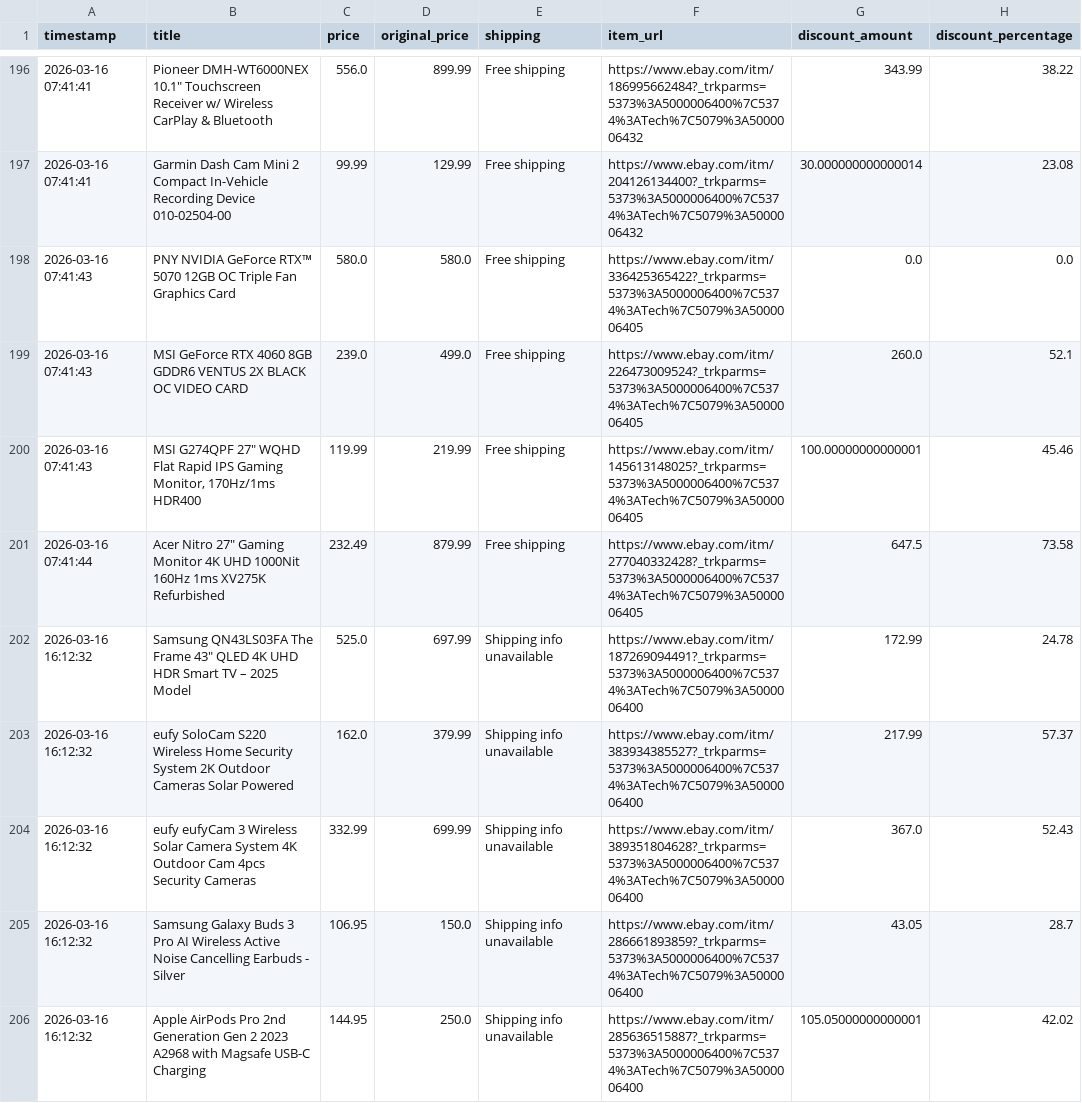
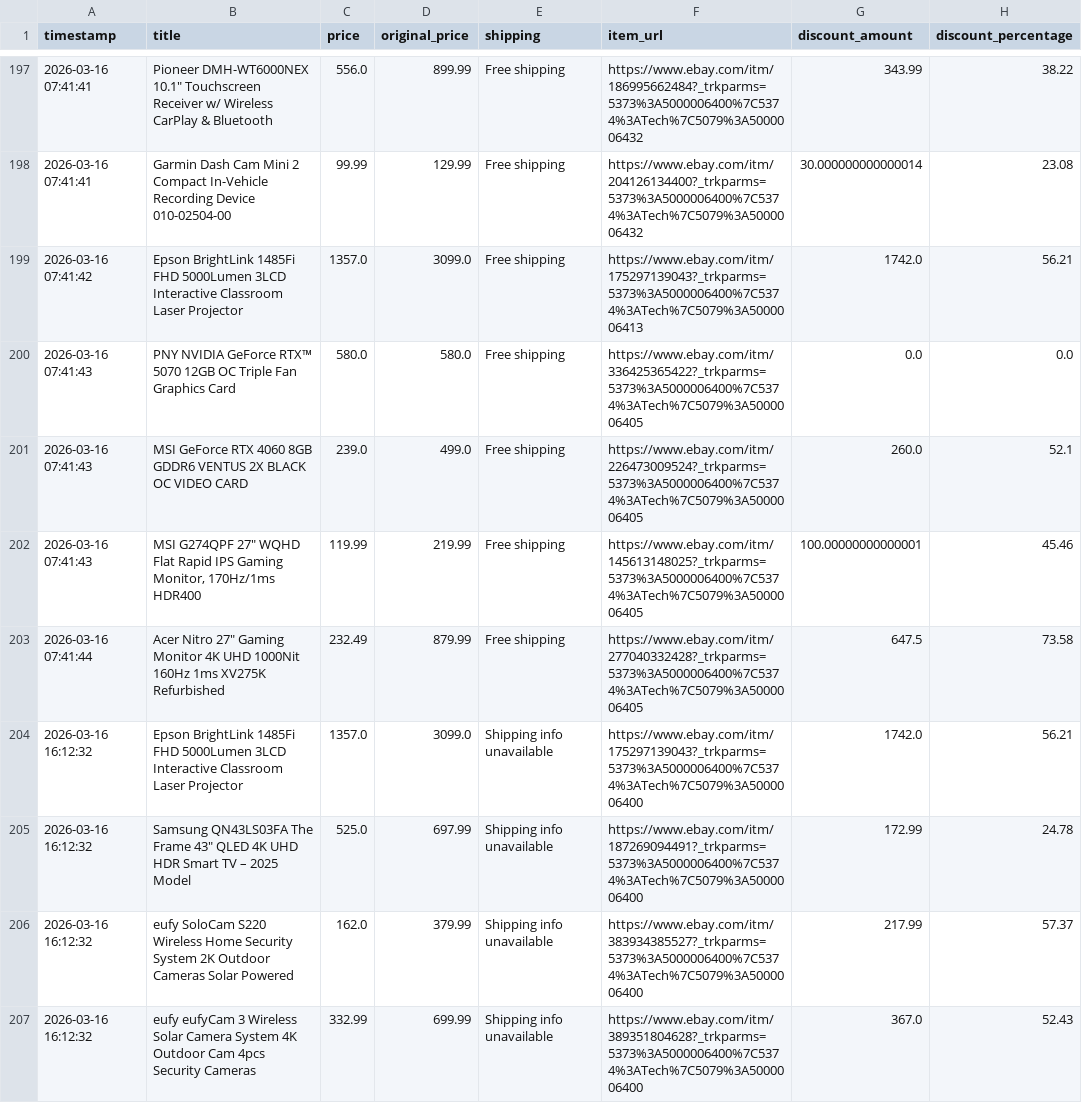
Before and after one commit to rawanb8/ebay_scraper, a CSV file: cleaned_ebay_deals.csv, drawn as a sheet; only a part is shown, gaps mark what is left out; the shorter side is filled out with more unchanged rows; the diff covers the shown part only.

```diff
--- a/cleaned_ebay_deals.csv
+++ b/cleaned_ebay_deals.csv
@@ -197,2 +198,3 @@ timestamp,title,price,original_price,shipping,item_url,discount_amount,discount_
 2026-03-16 07:41:41,Garmin Dash Cam Mini 2 Compact In-Vehicle Recording Device 010-02504-00,99.99,129.99,Free shipping,https://www.ebay.com/itm/204126134400?_trkparms=5373%3A5000006400%7C5374%3ATech%7C5079%3A5000006432,30.000000000000014,23.08
+2026-03-16 07:41:42,Epson BrightLink 1485Fi FHD 5000Lumen 3LCD Interactive Classroom Laser Projector,1357.0,3099.0,Free shipping,https://www.ebay.com/itm/175297139043?_trkparms=5373%3A5000006400%7C5374%3ATech%7C5079%3A5000006413,1742.0,56.21
 2026-03-16 07:41:43,PNY NVIDIA GeForce RTX™ 5070 12GB OC Triple Fan Graphics Card,580.0,580.0,Free shipping,https://www.ebay.com/itm/336425365422?_trkparms=5373%3A5000006400%7C5374%3ATech%7C5079%3A5000006405,0.0,0.0
@@ -201,2 +203,3 @@ timestamp,title,price,original_price,shipping,item_url,discount_amount,discount_
 2026-03-16 07:41:44,"Acer Nitro 27"" Gaming Monitor 4K UHD 1000Nit 160Hz 1ms XV275K Refurbished",232.49,879.99,Free shipping,https://www.ebay.com/itm/277040332428?_trkparms=5373%3A5000006400%7C5374%3ATech%7C5079%3A5000006405,647.5,73.58
+2026-03-16 16:12:32,Epson BrightLink 1485Fi FHD 5000Lumen 3LCD Interactive Classroom Laser Projector,1357.0,3099.0,Shipping info unavailable,https://www.ebay.com/itm/175297139043?_trkparms=5373%3A5000006400%7C5374%3ATech%7C5079%3A5000006400,1742.0,56.21
 2026-03-16 16:12:32,"Samsung QN43LS03FA The Frame 43"" QLED 4K UHD HDR Smart TV – 2025 Model",525.0,697.99,Shipping info unavailable,https://www.ebay.com/itm/187269094491?_trkparms=5373%3A5000006400%7C5374%3ATech%7C5079%3A5000006400,172.99,24.78
```
Also changed, not shown: 21 added rows elsewhere in this file, 1 other file.
